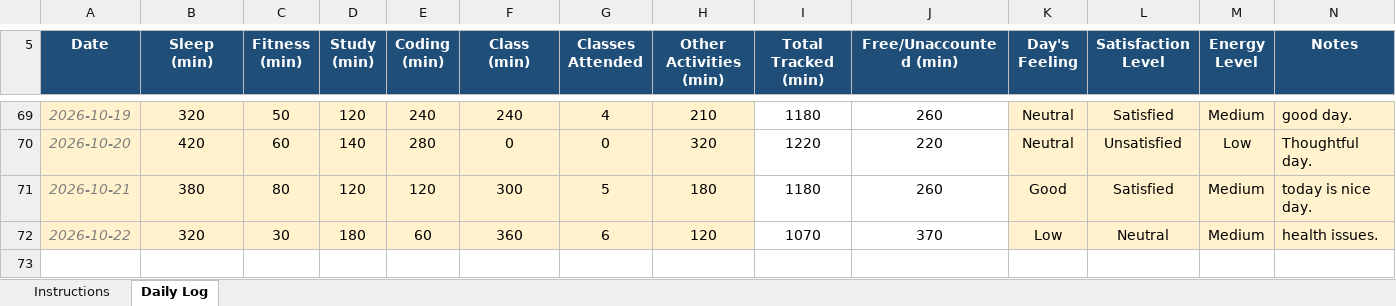
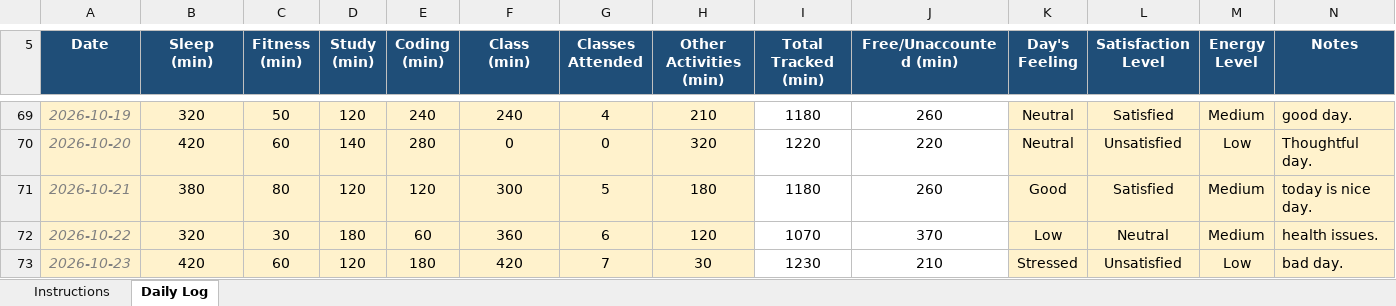
Before and after one commit to sushmabth23-ctrl/CAP-776, an Excel workbook: 12627062.xlsx, sheet Daily Log, drawn as a sheet; only a part is shown, gaps mark what is left out; values as stored, in another font and other column widths than the file's, no borders; conditional formats not drawn; the diff names each change by its address in the sheet, - before the commit and + after, or states it on an @@ line.

Commit message:
updated excel sheet.

```diff
--- a/12627062.xlsx (sheet Daily Log)
+++ b/12627062.xlsx (sheet Daily Log)
+row 73: 2026-10-23 | 420 | 60 | 120 | 180 | 420 | 7 | 30 | 1230 | 210 | Stressed | Unsatisfied | Low | bad day.
```
